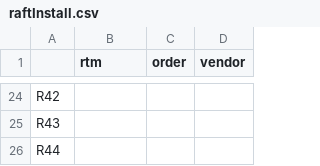
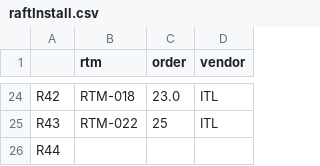
Before and after one commit to bxin/scratchBook, a CSV file: m5_by_amp/raftInstall.csv, drawn as a sheet; only a part is shown, gaps mark what is left out; the diff covers the shown part only; the diff names each change by its address in the sheet, - before the commit and + after, or states it on an @@ line.

```diff
--- a/m5_by_amp/raftInstall.csv
+++ b/m5_by_amp/raftInstall.csv
-B24 (rtm): (empty)
+B24 (rtm): RTM-018
-C24 (order): (empty)
+C24 (order): 23.0
-D24:D25 (vendor): (empty)
+D24:D25 (vendor): ITL
-B25 (rtm): (empty)
+B25 (rtm): RTM-022
-C25 (order): (empty)
+C25 (order): 25
```
Also changed, not shown: 40 edited cells elsewhere in this file, 7 other files.
